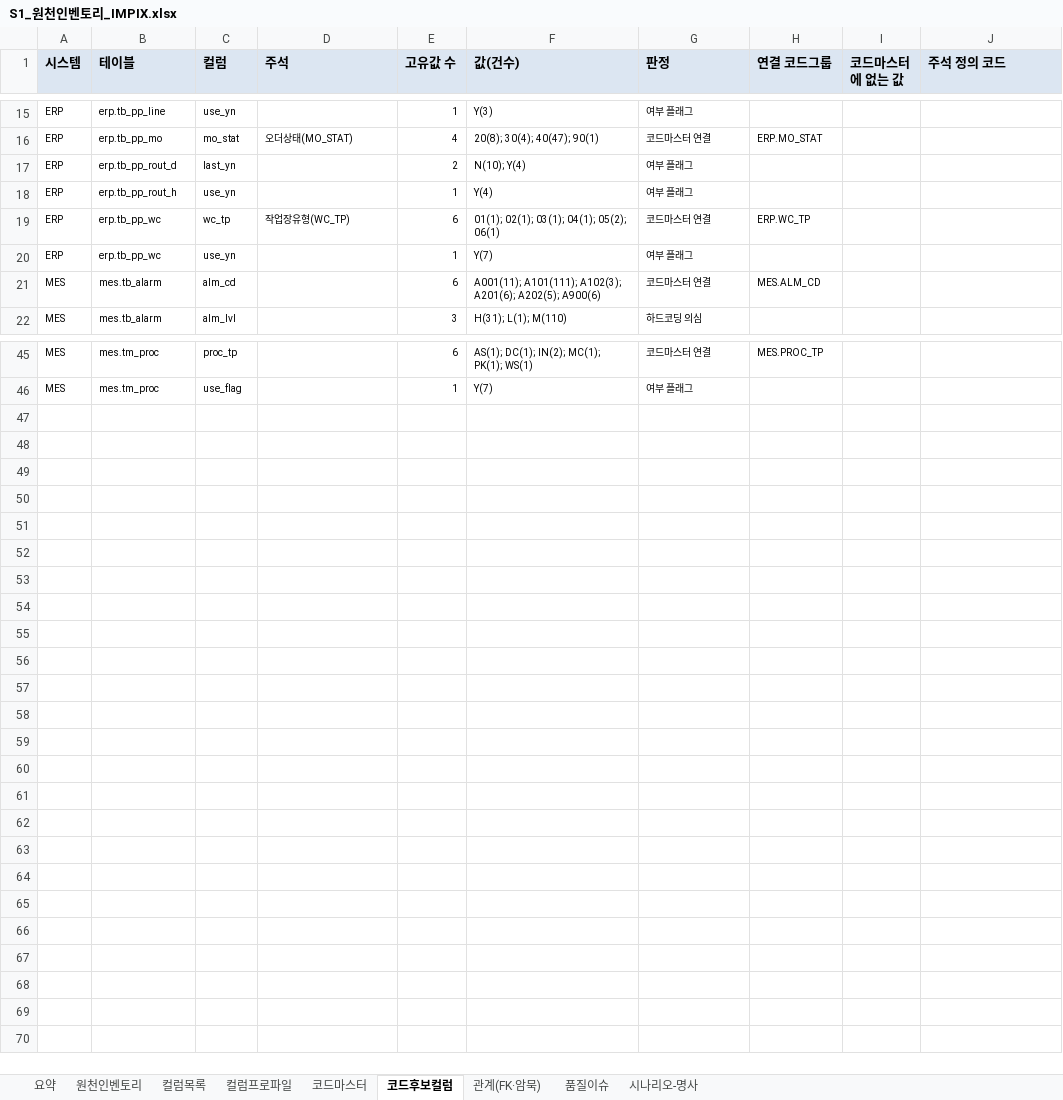
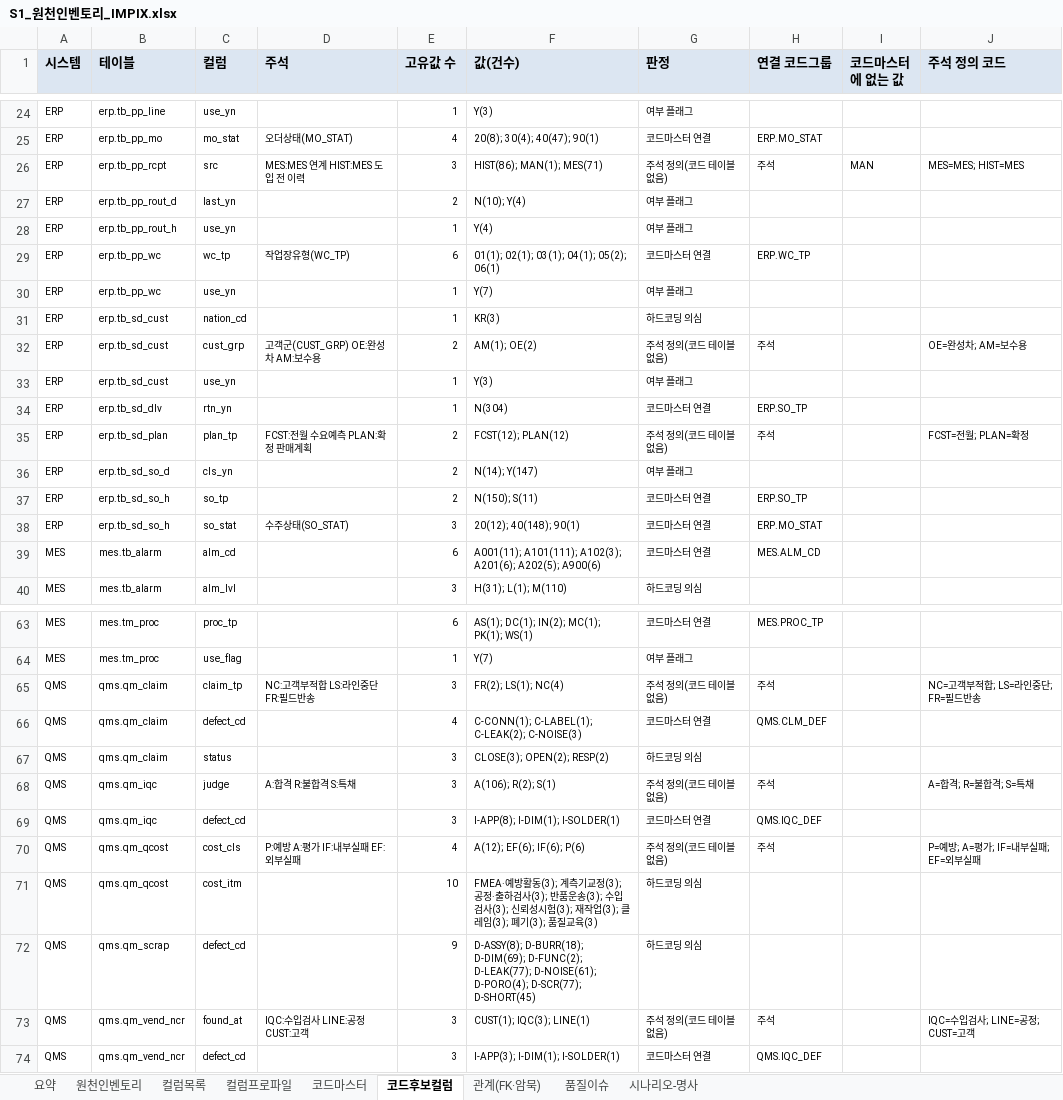
Before and after one commit to harris0709/ksx-platform, an Excel workbook: mapping/impix/s1/S1_원천인벤토리_IMPIX.xlsx, sheet 코드후보컬럼, drawn as a sheet; only a part is shown, gaps mark what is left out; values as stored, in another font and other column widths than the file's, no borders; the diff covers the shown part only; the diff names each change by its address in the sheet, - before the commit and + after, or states it on an @@ line.

```diff
--- a/mapping/impix/s1/S1_원천인벤토리_IMPIX.xlsx (sheet 코드후보컬럼)
+++ b/mapping/impix/s1/S1_원천인벤토리_IMPIX.xlsx (sheet 코드후보컬럼)
+row 26: ERP | erp.tb_pp_rcpt | src | MES:MES 연계 HIST:MES 도입 전 이력 | 3 | HIST(86); MAN(1); MES(71) | 주석 정의(코드 테이블 없음) | 주석 | MAN | MES=MES; HIST=MES
+row 31: ERP | erp.tb_sd_cust | nation_cd |  | 1 | KR(3) | 하드코딩 의심
+row 32: ERP | erp.tb_sd_cust | cust_grp | 고객군(CUST_GRP) OE:완성차 AM:보수용 | 2 | AM(1); OE(2) | 주석 정의(코드 테이블 없음) | 주석 |  | OE=완성차; AM=보수용
+row 33: ERP | erp.tb_sd_cust | use_yn |  | 1 | Y(3) | 여부 플래그
+row 34: ERP | erp.tb_sd_dlv | rtn_yn |  | 1 | N(304) | 코드마스터 연결 | ERP.SO_TP
+row 35: ERP | erp.tb_sd_plan | plan_tp | FCST:전월 수요예측 PLAN:확정 판매계획 | 2 | FCST(12); PLAN(12) | 주석 정의(코드 테이블 없음) | 주석 |  | FCST=전월; PLAN=확정
+row 36: ERP | erp.tb_sd_so_d | cls_yn |  | 2 | N(14); Y(147) | 여부 플래그
+row 37: ERP | erp.tb_sd_so_h | so_tp |  | 2 | N(150); S(11) | 코드마스터 연결 | ERP.SO_TP
+row 38: ERP | erp.tb_sd_so_h | so_stat | 수주상태(SO_STAT) | 3 | 20(12); 40(148); 90(1) | 코드마스터 연결 | ERP.MO_STAT
+row 65: QMS | qms.qm_claim | claim_tp | NC:고객부적합 LS:라인중단 FR:필드반송 | 3 | FR(2); LS(1); NC(4) | 주석 정의(코드 테이블 없음) | 주석 |  | NC=고객부적합; LS=라인중단; FR=필드반송
+row 66: QMS | qms.qm_claim | defect_cd |  | 4 | C-CONN(1); C-LABEL(1); C-LEAK(2); C-NOISE(3) | 코드마스터 연결 | QMS.CLM_DEF
+row 67: QMS | qms.qm_claim | status |  | 3 | CLOSE(3); OPEN(2); RESP(2) | 하드코딩 의심
+row 68: QMS | qms.qm_iqc | judge | A:합격 R:불합격 S:특채 | 3 | A(106); R(2); S(1) | 주석 정의(코드 테이블 없음) | 주석 |  | A=합격; R=불합격; S=특채
+row 69: QMS | qms.qm_iqc | defect_cd |  | 3 | I-APP(8); I-DIM(1); I-SOLDER(1) | 코드마스터 연결 | QMS.IQC_DEF
+row 70: QMS | qms.qm_qcost | cost_cls | P:예방 A:평가 IF:내부실패 EF:외부실패 | 4 | A(12); EF(6); IF(6); P(6) | 주석 정의(코드 테이블 없음) | 주석 |  | P=예방; A=평가; IF=내부실패; EF=외부실패
+row 71: QMS | qms.qm_qcost | cost_itm |  | 10 | FMEA·예방활동(3); 계측기교정(3); 공정·출하검사(3); 반품운송(3); 수입검사(3); 신뢰성시험(3); 재작업(3); 클레임(3); 폐기(3); 품질교육(3) | 하드코딩 의심
+row 72: QMS | qms.qm_scrap | defect_cd |  | 9 | D-ASSY(8); D-BURR(18); D-DIM(69); D-FUNC(2); D-LEAK(77); D-NOISE(61); D-PORO(4); D-SCR(77); D-SHORT(45) | 하드코딩 의심
+row 73: QMS | qms.qm_vend_ncr | found_at | IQC:수입검사 LINE:공정 CUST:고객 | 3 | CUST(1); IQC(3); LINE(1) | 주석 정의(코드 테이블 없음) | 주석 |  | IQC=수입검사; LINE=공정; CUST=고객
+row 74: QMS | qms.qm_vend_ncr | defect_cd |  | 3 | I-APP(3); I-DIM(1); I-SOLDER(1) | 코드마스터 연결 | QMS.IQC_DEF
```
Also changed, not shown: 9 added rows elsewhere in this sheet, sheet 컬럼프로파일, sheet 컬럼목록, sheet 품질이슈, sheet 관계(FK·암묵), sheet 원천인벤토리, sheet 코드마스터, 2 more sheets, mapping/impix/s1/S1_업무질의서_IMPIX.xlsx, 25 other files.
